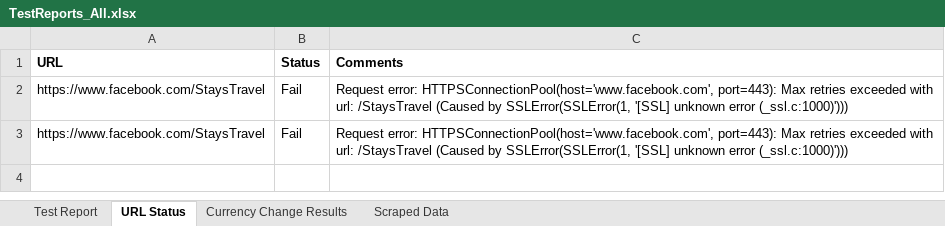
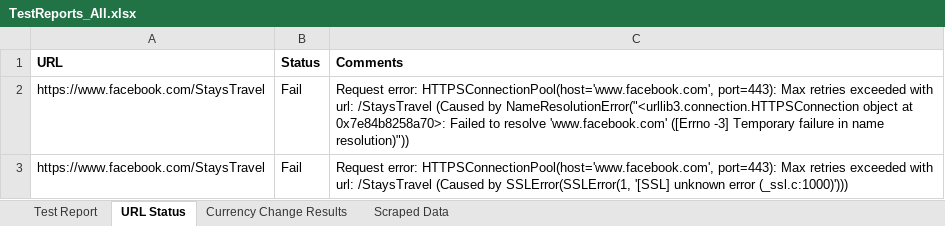
Before and after one commit to SamiaAurin/selenium, an Excel workbook: TestReports_All.xlsx, sheet URL Status, drawn as a sheet; values as stored, in another font and other column widths than the file's, no borders; the diff names each change by its address in the sheet, - before the commit and + after, or states it on an @@ line.

```diff
--- a/TestReports_All.xlsx (sheet URL Status)
+++ b/TestReports_All.xlsx (sheet URL Status)
-C2 (Comments): …(Caused by SSLError(SSLError(1, '[SSL] unknown error (_ssl.c:1000)')))
+C2 (Comments): …(Caused by NameResolutionError("<urllib3.connection.HTTPSConnection object at 0x7e84b8258a70>: Failed to resolve 'www.facebook.com' ([Errno -3] Temporary failure in name resolution)"))
```
Also changed, not shown: 2 other files.
